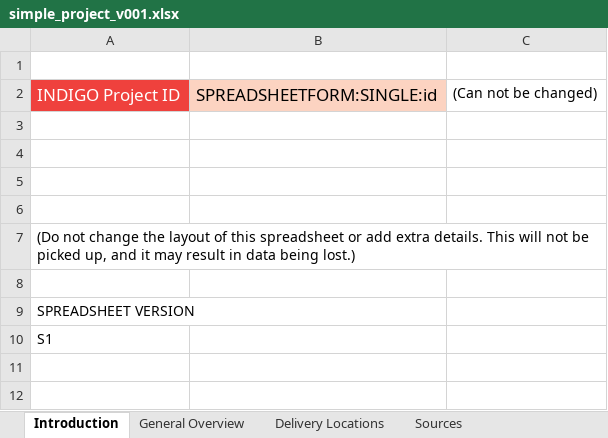
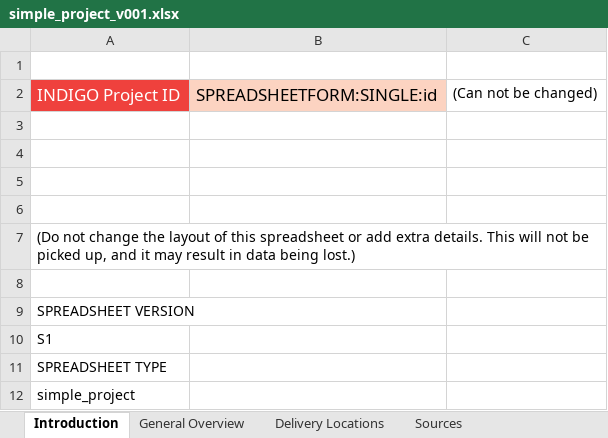
Before and after one commit to INDIGO-Initiative/database-app, an Excel workbook: indigo/spreadsheetform_guides/simple_project_v001.xlsx, sheet Introduction, drawn as a sheet; values as stored, in another font and other column widths than the file's, no borders; the diff names each change by its address in the sheet, - before the commit and + after, or states it on an @@ line.

```diff
--- a/indigo/spreadsheetform_guides/simple_project_v001.xlsx (sheet Introduction)
+++ b/indigo/spreadsheetform_guides/simple_project_v001.xlsx (sheet Introduction)
+row 11: SPREADSHEET TYPE
+row 12: simple_project
```
Also changed, not shown: indigo/spreadsheetform_guides/assessment_resource_v001.xlsx, indigo/spreadsheetform_guides/fund_v003.xlsx, 3 other files.
